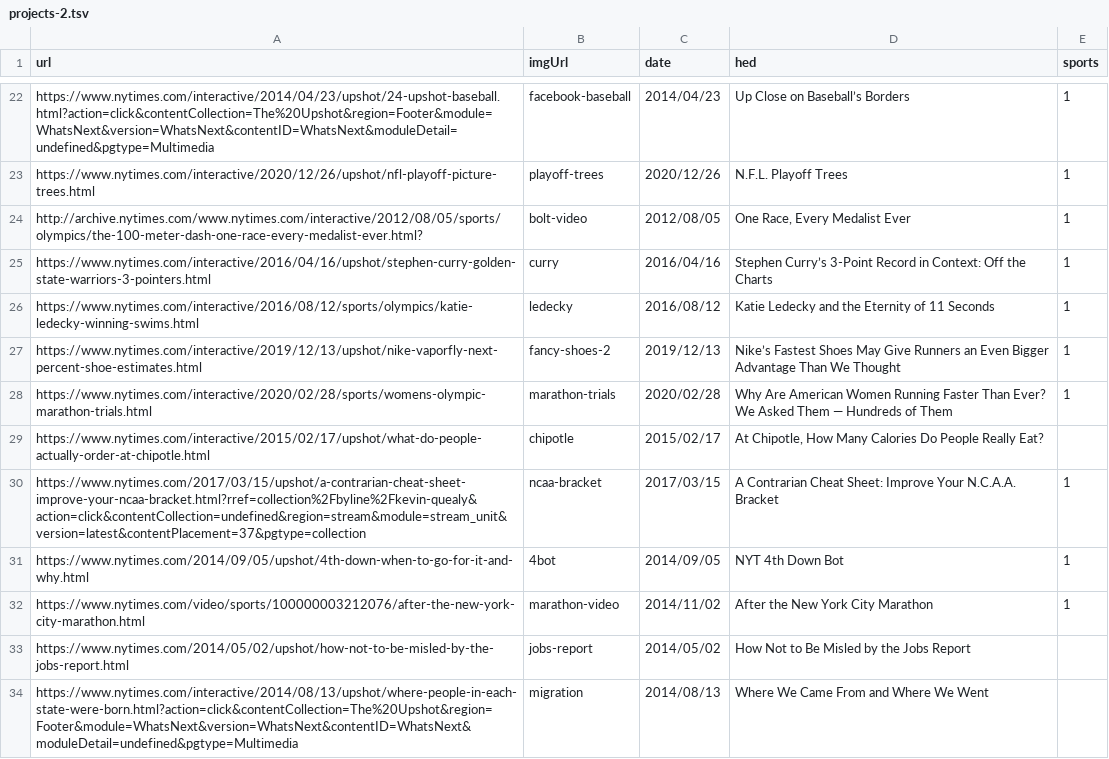
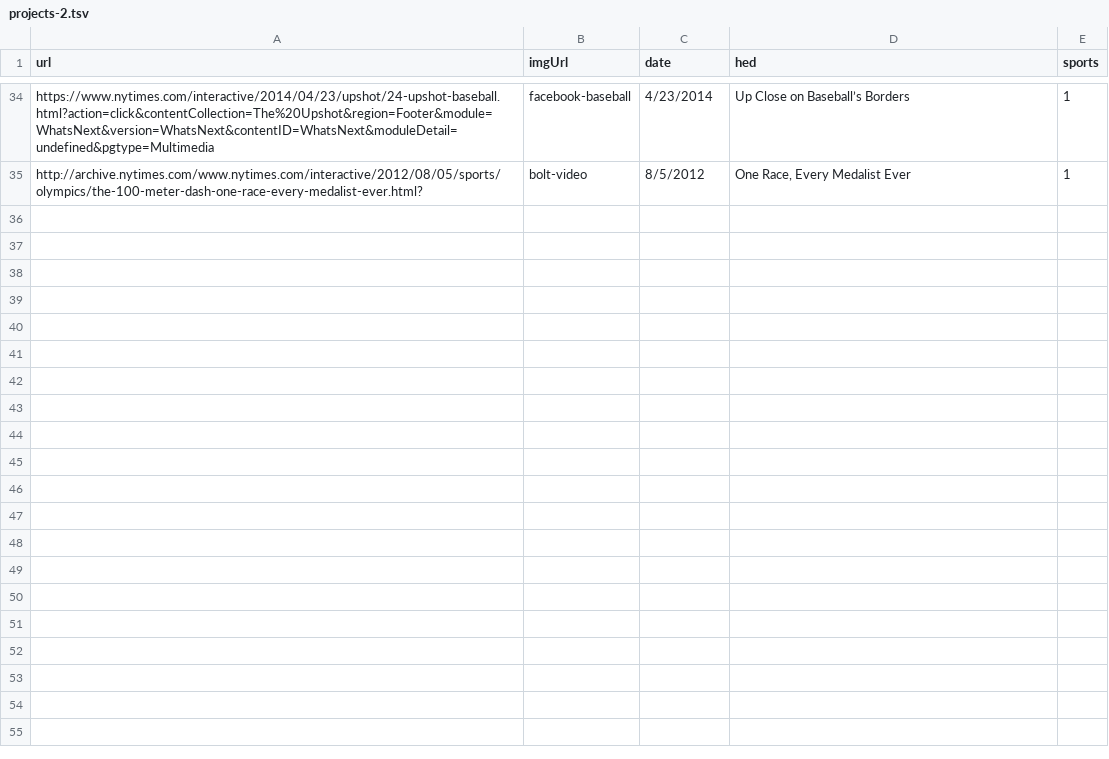
Before and after one commit to kpq/kpq.github.io, a TSV file: assets/projects-2.tsv, drawn as a sheet; only a part is shown, gaps mark what is left out; removed rows and columns are numbered as before the commit, all else as after; the diff covers the shown part only; the diff names each change by its address in the sheet, - before the commit and + after, or states it on an @@ line.

```diff
--- a/assets/projects-2.tsv
+++ b/assets/projects-2.tsv
-C34 (date): 2014/04/23
+C34 (date): 4/23/2014
-row 23: https://www.nytimes.com/interactive/2020/12/26/upshot/nfl-playoff-picture-trees.html | playoff-trees | 2020/12/26 | N.F.L. Playoff Trees | 1
-C35 (date): 2012/08/05
+C35 (date): 8/5/2012
-row 25: https://www.nytimes.com/interactive/2016/04/16/upshot/stephen-curry-golden-state-warriors-3-pointers.html | curry | 2016/04/16 | Stephen Curry’s 3-Point Record in Context: Off the Charts | 1
-row 26: https://www.nytimes.com/interactive/2016/08/12/sports/olympics/katie-ledecky-winning-swims.html | ledecky | 2016/08/12 | Katie Ledecky and the Eternity of 11 Seconds | 1
-row 27: https://www.nytimes.com/interactive/2019/12/13/upshot/nike-vaporfly-next-percent-shoe-estimates.html | fancy-shoes-2 | 2019/12/13 | Nike’s Fastest Shoes May Give Runners an Even Bigger Advantage Than We Thought | 1
-row 28: https://www.nytimes.com/interactive/2020/02/28/sports/womens-olympic-marathon-trials.html | marathon-trials | 2020/02/28 | Why Are American Women Running Faster Than Ever? We Asked Them — Hundreds of Them | 1
-row 29: https://www.nytimes.com/interactive/2015/02/17/upshot/what-do-people-actually-order-at-chipotle.html | chipotle | 2015/02/17 | At Chipotle, How Many Calories Do People Really Eat?
-row 30: https://www.nytimes.com/2017/03/15/upshot/a-contrarian-cheat-sheet-improve-your-ncaa-bracket.html?rref=collection%2Fbyline%2Fkevin-quealy&action=click&contentCollection=undefined&region=stream&module=stream_unit&version=latest&contentPlacement=37&pgtype=collection | ncaa-bracket | 2017/03/15 | A Contrarian Cheat Sheet: Improve Your N.C.A.A. Bracket | 1
-row 31: https://www.nytimes.com/2014/09/05/upshot/4th-down-when-to-go-for-it-and-why.html | 4bot | 2014/09/05 | NYT 4th Down Bot | 1
-row 32: https://www.nytimes.com/video/sports/100000003212076/after-the-new-york-city-marathon.html | marathon-video | 2014/11/02 | After the New York City Marathon | 1
-row 33: https://www.nytimes.com/2014/05/02/upshot/how-not-to-be-misled-by-the-jobs-report.html | jobs-report | 2014/05/02 | How Not to Be Misled by the Jobs Report
-row 34: https://www.nytimes.com/interactive/2014/08/13/upshot/where-people-in-each-state-were-born.html?action=click&contentCollection=The%20Upshot&region=Footer&module=WhatsNext&version=WhatsNext&contentID=WhatsNext&moduleDetail=undefined&pgtype=Multimedia | migration | 2014/08/13 | Where We Came From and Where We Went
```
Also changed, not shown: 14 added rows, 2 removed rows and 17 edited cells elsewhere in this file, 2 other files.
